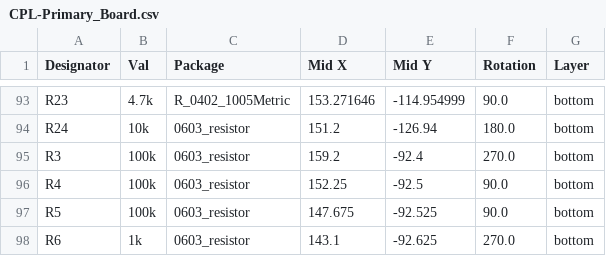
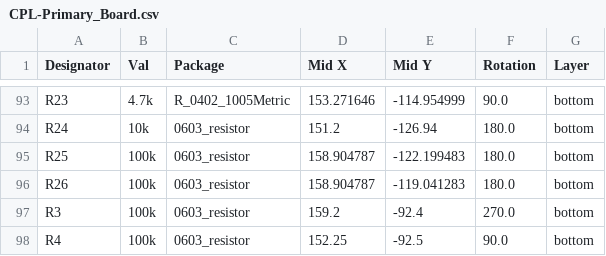
Before and after one commit to YashersB/115DA-Capstone, a CSV file: PCBs/PCB_Design_Files/Primary_Board/jlcpcb/production_files/CPL-Primary_Board.csv, drawn as a sheet; only a part is shown, gaps mark what is left out; the shorter side is filled out with more unchanged rows.

```diff
--- a/PCBs/PCB_Design_Files/Primary_Board/jlcpcb/production_files/CPL-Primary_Board.csv
+++ b/PCBs/PCB_Design_Files/Primary_Board/jlcpcb/production_files/CPL-Primary_Board.csv
@@ -94,2 +94,4 @@ R23,4.7k,R_0402_1005Metric,153.271646,-114.954999,90.0,bottom
 R24,10k,0603_resistor,151.2,-126.94,180.0,bottom
+R25,100k,0603_resistor,158.904787,-122.199483,180.0,bottom
+R26,100k,0603_resistor,158.904787,-119.041283,180.0,bottom
 R3,100k,0603_resistor,159.2,-92.4,270.0,bottom
```
Also changed, not shown: PCBs/PCB_Design_Files/Primary_Board/jlcpcb/production_files/BOM-Primary_Board.csv, PCBs/PCB_Design_Files/Secondary_Board/jlcpcb/production_files/BOM-Secondary_Board.csv, 49 other files.
